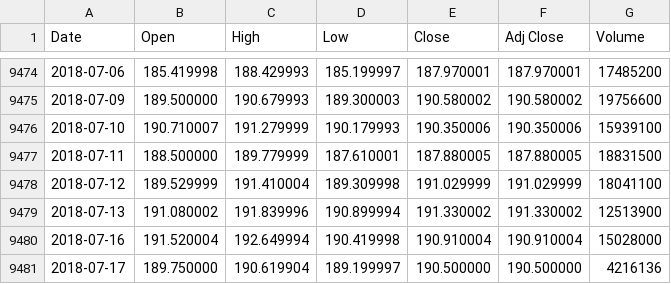
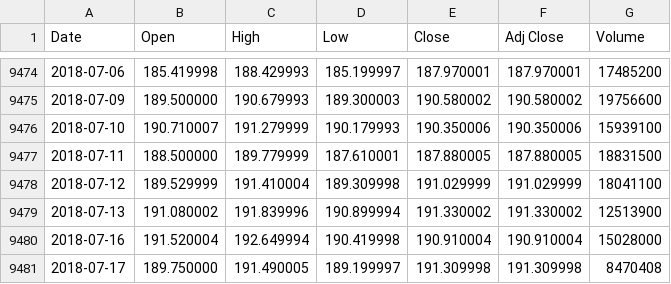
Before and after one commit to sshah98/Stock-Analysis, a CSV file: historical_data/AAPL.csv, drawn as a sheet; only a part is shown, gaps mark what is left out.

```diff
--- a/historical_data/AAPL.csv
+++ b/historical_data/AAPL.csv
@@ -9480,2 +9480,2 @@ Date,Open,High,Low,Close,Adj Close,Volume
 2018-07-16,191.520004,192.649994,190.419998,190.910004,190.910004,15028000
-2018-07-17,189.750000,190.619904,189.199997,190.500000,190.500000,4216136
+2018-07-17,189.750000,191.490005,189.199997,191.309998,191.309998,8470408
```
Also changed, not shown: news/AAPL.csv, 3 other files.
